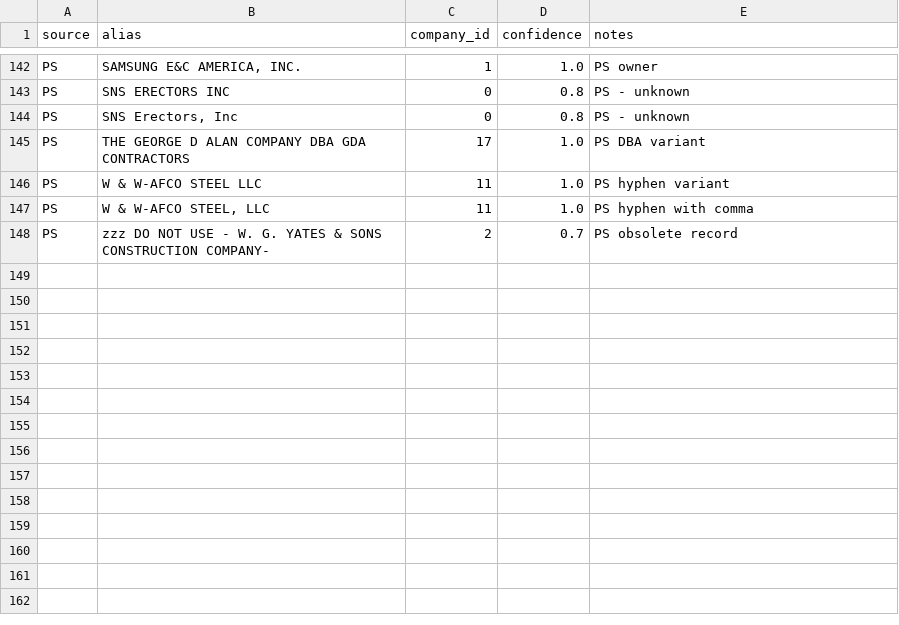
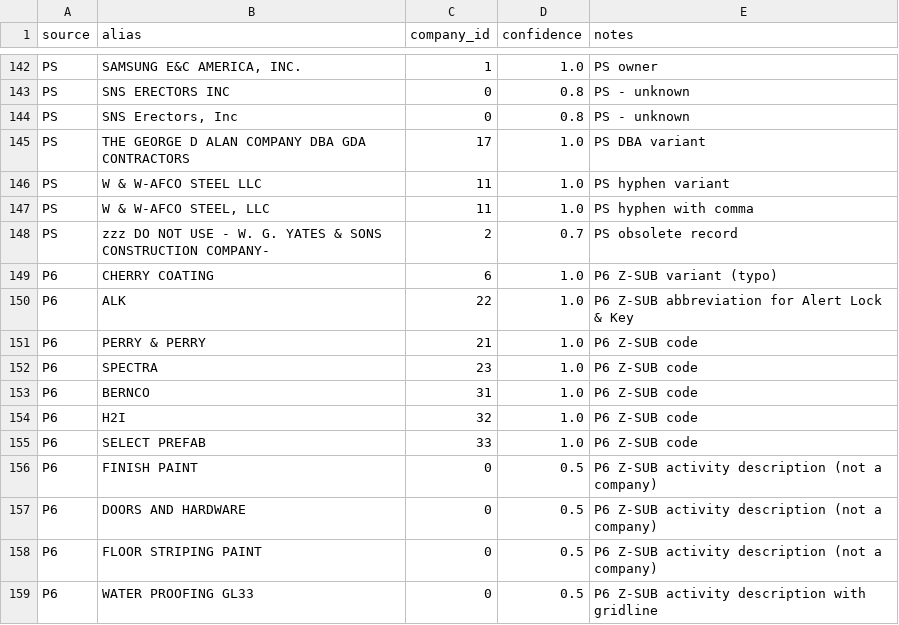
Before and after one commit to pcurielatmxi/samsung-project, a CSV file: scripts/integrated_analysis/mappings/map_company_aliases.csv, drawn as a sheet; only a part is shown, gaps mark what is left out; the diff names each change by its address in the sheet, - before the commit and + after, or states it on an @@ line.

```diff
--- a/scripts/integrated_analysis/mappings/map_company_aliases.csv
+++ b/scripts/integrated_analysis/mappings/map_company_aliases.csv
+row 149: P6 | CHERRY COATING | 6 | 1.0 | P6 Z-SUB variant (typo)
+row 150: P6 | ALK | 22 | 1.0 | P6 Z-SUB abbreviation for Alert Lock & Key
+row 151: P6 | PERRY & PERRY | 21 | 1.0 | P6 Z-SUB code
+row 152: P6 | SPECTRA | 23 | 1.0 | P6 Z-SUB code
+row 153: P6 | BERNCO | 31 | 1.0 | P6 Z-SUB code
+row 154: P6 | H2I | 32 | 1.0 | P6 Z-SUB code
+row 155: P6 | SELECT PREFAB | 33 | 1.0 | P6 Z-SUB code
+row 156: P6 | FINISH PAINT | 0 | 0.5 | P6 Z-SUB activity description (not a company)
+row 157: P6 | DOORS AND HARDWARE | 0 | 0.5 | P6 Z-SUB activity description (not a company)
+row 158: P6 | FLOOR STRIPING PAINT | 0 | 0.5 | P6 Z-SUB activity description (not a company)
+row 159: P6 | WATER PROOFING GL33 | 0 | 0.5 | P6 Z-SUB activity description with gridline
```
Also changed, not shown: scripts/integrated_analysis/dimensions/dim_company.csv, scripts/integrated_analysis/dimensions/dim_location.csv, 3 other files.
